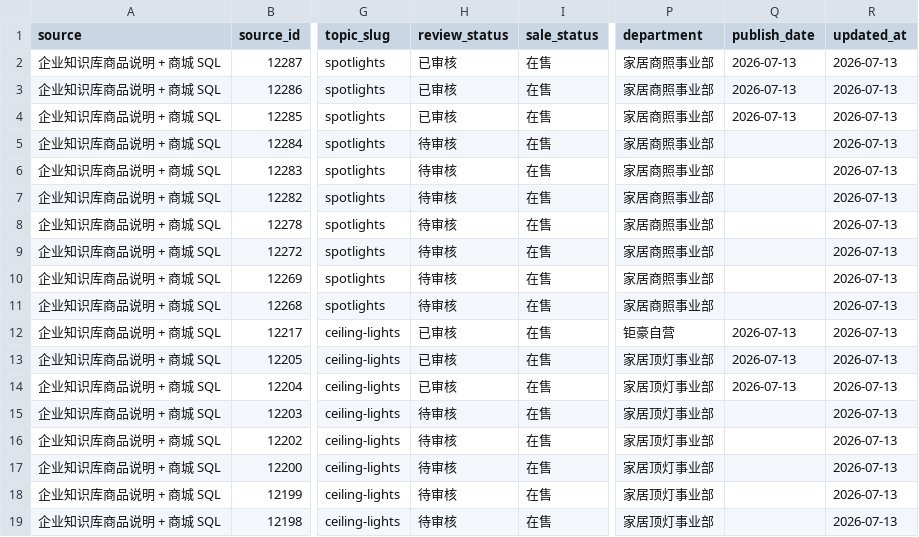
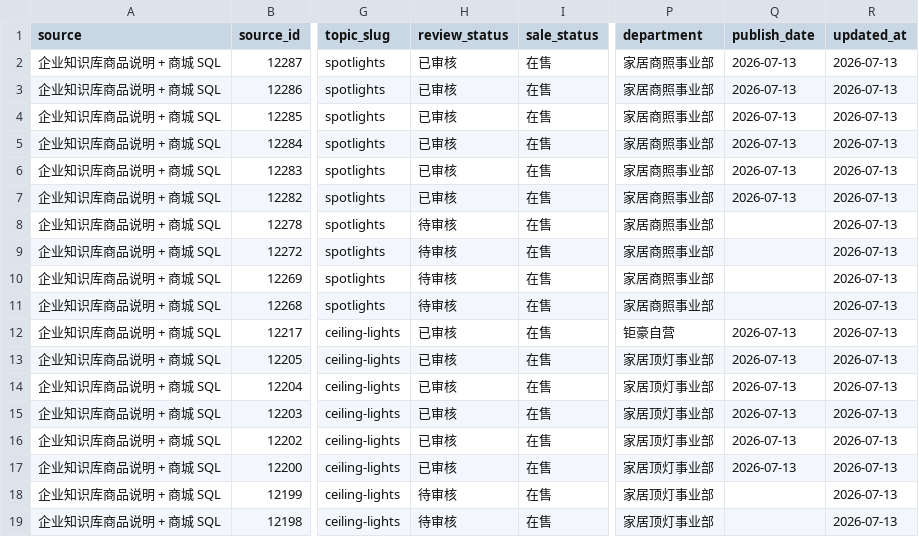
Before and after one commit to molcurrent/juhao-website, a CSV file: content/governance/content-ledger.csv, drawn as a sheet; only a part is shown, gaps mark what is left out; the diff names each change by its address in the sheet, - before the commit and + after, or states it on an @@ line.

Commit message:
Deepen JUHAO content and consultation flow

```diff
--- a/content/governance/content-ledger.csv
+++ b/content/governance/content-ledger.csv
-H5:H7 (review_status): 待审核
+H5:H7 (review_status): 已审核
-Q5:Q7 (publish_date): (empty)
+Q5:Q7 (publish_date): 2026-07-13
-H15:H17 (review_status): 待审核
+H15:H17 (review_status): 已审核
-Q15:Q17 (publish_date): (empty)
+Q15:Q17 (publish_date): 2026-07-13
```
Also changed, not shown: 47 other files.
